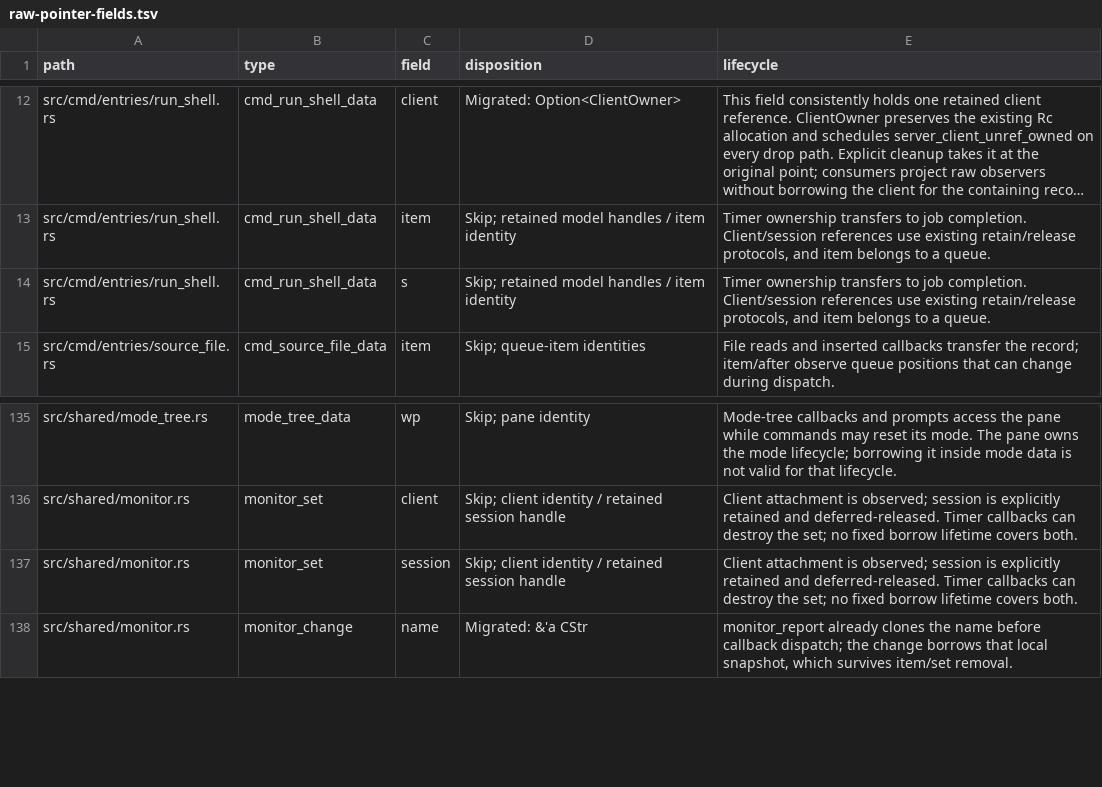
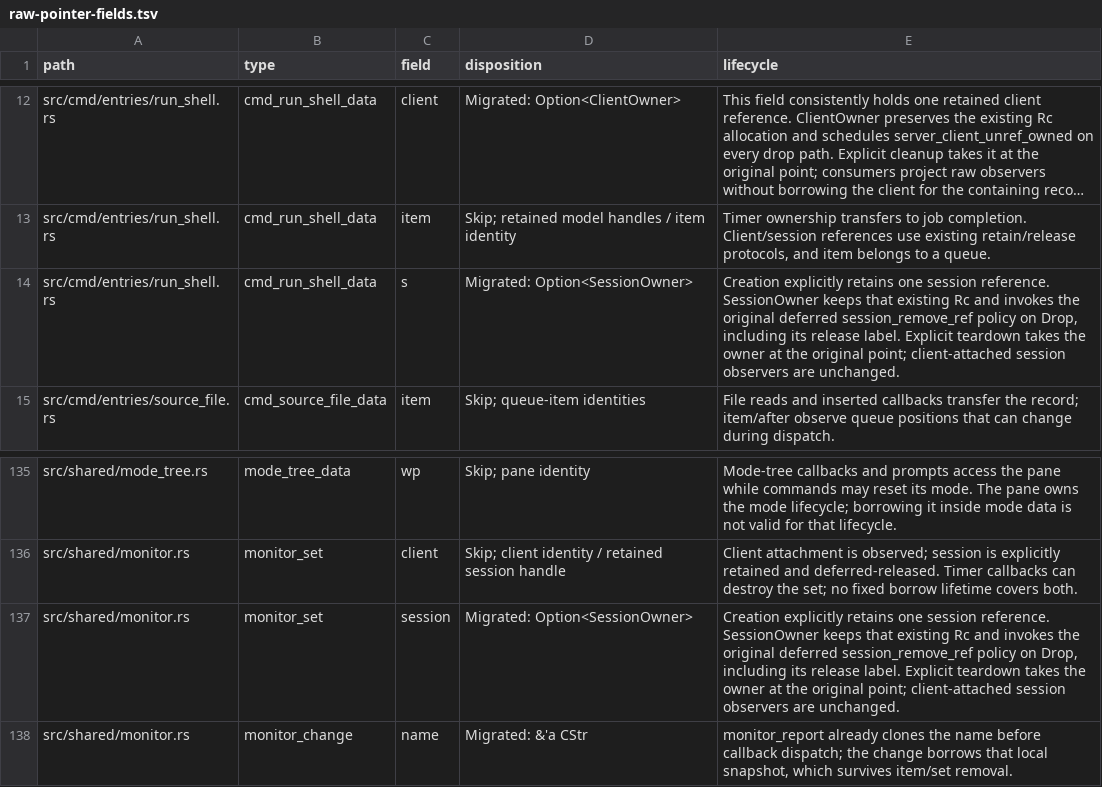
Before and after one commit to blmarket/hmux, a TSV file: docs/raw-pointer-fields.tsv, drawn as a sheet; only a part is shown, gaps mark what is left out; long unchanged cells end in …; the diff names each change by its address in the sheet, - before the commit and + after, or states it on an @@ line.

Commit message:
Keep retained shell and monitor sessions in deferred owners
Store the existing session references in SessionOwner and preserve session_remove_ref deferral, diagnostic labels, and teardown order. Leave session observers unchanged.

Validation: 598 workspace tests; session-owner, monitor and control teardown tests under Valgrind; inventory coverage and git diff --check.

```diff
--- a/docs/raw-pointer-fields.tsv
+++ b/docs/raw-pointer-fields.tsv
-D14 (disposition): Skip; retained model handles / item identity
+D14 (disposition): Migrated: Option<SessionOwner>
-E14 (lifecycle): Timer ownership transfers to job completion. Client/session references use existing retain/release protocols, and item belongs to a queue.
+E14 (lifecycle): Creation explicitly retains one session reference. SessionOwner keeps that existing Rc and invokes the original deferred session_remove_ref policy on Drop, including its release label. Explicit teardown takes the owner at the original point; client-attached session observers are unchanged.
-D137 (disposition): Skip; client identity / retained session handle
+D137 (disposition): Migrated: Option<SessionOwner>
-E137 (lifecycle): Client attachment is observed; session is explicitly retained and deferred-released. Timer callbacks can destroy the set; no fixed borrow lifetime covers both.
+E137 (lifecycle): Creation explicitly retains one session reference. SessionOwner keeps that existing Rc and invokes the original deferred session_remove_ref policy on Drop, including its release label. Explicit teardown takes the owner at the original point; client-attached session observers are unchanged.
```
Also changed, not shown: 5 other files.
